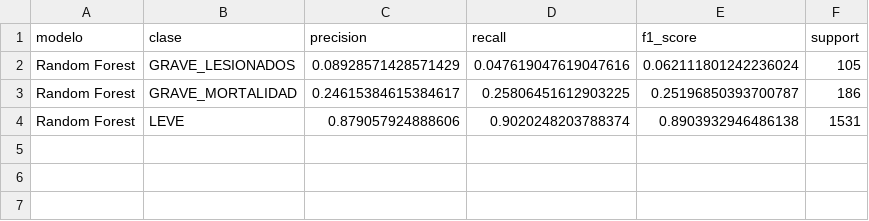
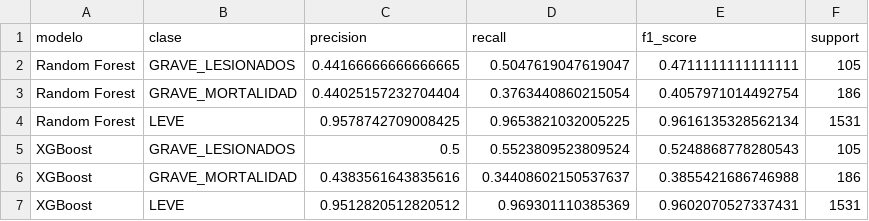
Before and after one commit to veliz-a/siniestros-fatales-peru-ml, a CSV file: outputs/tablas/metricas_por_clase.csv, drawn as a sheet.

```diff
--- a/outputs/tablas/metricas_por_clase.csv
+++ b/outputs/tablas/metricas_por_clase.csv
@@ -1,4 +1,7 @@
 modelo,clase,precision,recall,f1_score,support
-Random Forest,GRAVE_LESIONADOS,0.08928571428571429,0.047619047619047616,0.062111801242236024,105
-Random Forest,GRAVE_MORTALIDAD,0.24615384615384617,0.25806451612903225,0.25196850393700787,186
-Random Forest,LEVE,0.879057924888606,0.9020248203788374,0.8903932946486138,1531
+Random Forest,GRAVE_LESIONADOS,0.44166666666666665,0.5047619047619047,0.4711111111111111,105
+Random Forest,GRAVE_MORTALIDAD,0.44025157232704404,0.3763440860215054,0.4057971014492754,186
+Random Forest,LEVE,0.9578742709008425,0.9653821032005225,0.9616135328562134,1531
+XGBoost,GRAVE_LESIONADOS,0.5,0.5523809523809524,0.5248868778280543,105
+XGBoost,GRAVE_MORTALIDAD,0.4383561643835616,0.34408602150537637,0.3855421686746988,186
+XGBoost,LEVE,0.9512820512820512,0.969301110385369,0.9602070527337431,1531
```
Also changed, not shown: outputs/tablas/importancia_shap.csv, outputs/tablas/importancias_random_forest.csv, 26 other files.
